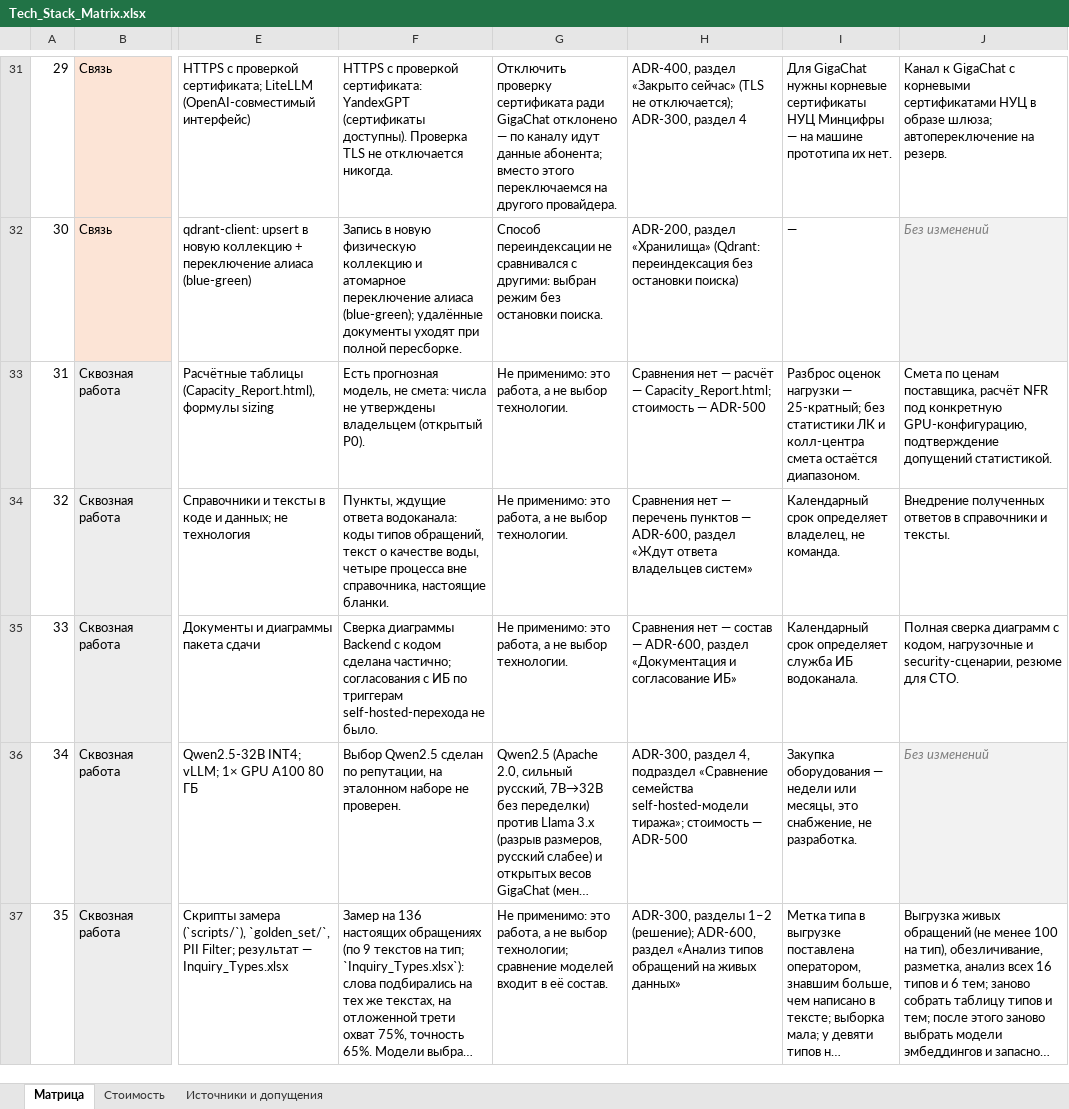
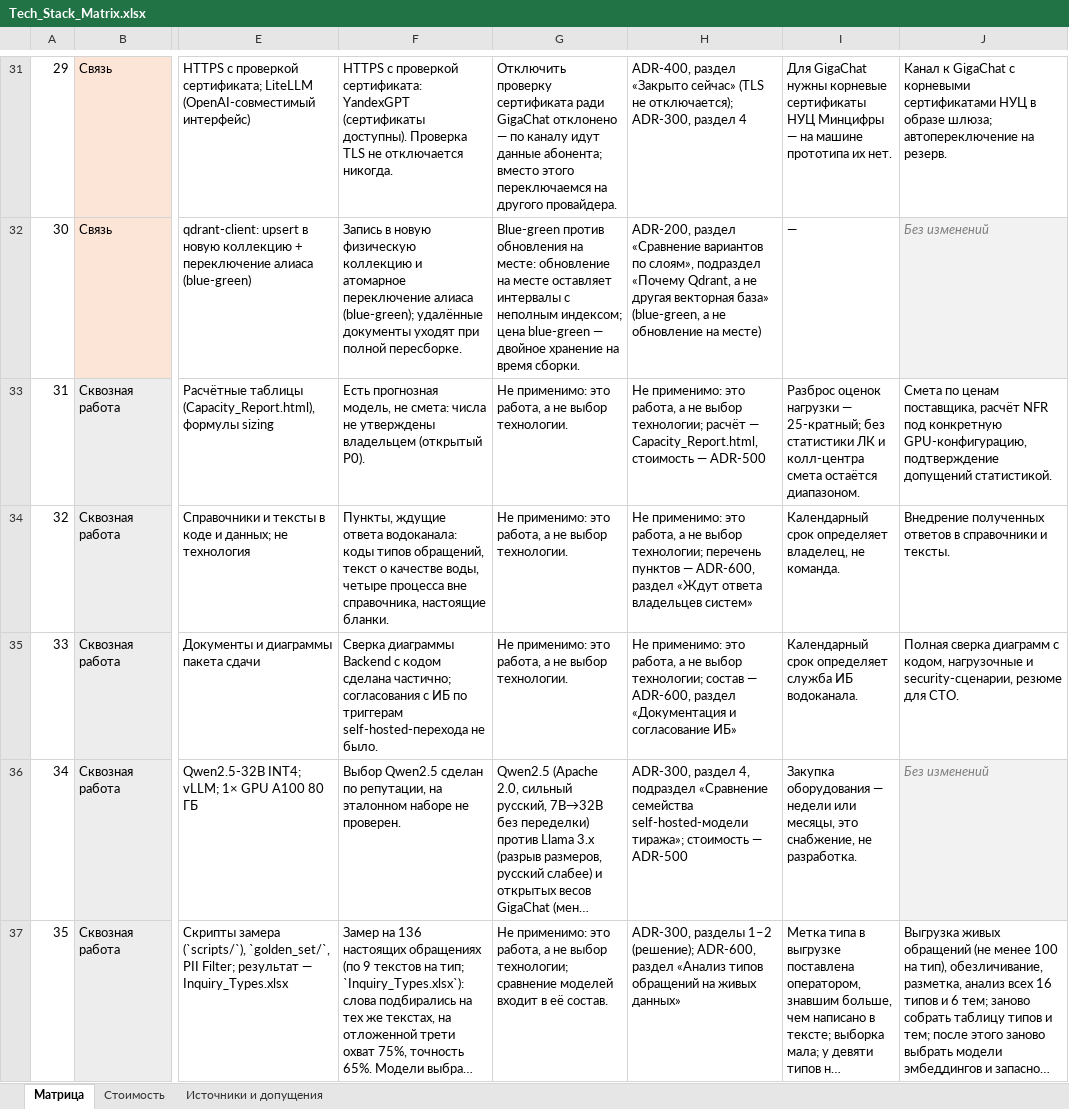
Before and after one commit to barinoff1989/vodokanal-assistant, an Excel workbook: AI_docs/Tech_Stack_Matrix.xlsx, sheet Матрица, drawn as a sheet; only a part is shown, gaps mark what is left out; long unchanged cells end in …; values as stored, in another font and other column widths than the file's, no borders; the diff covers the shown part only; the diff names each change by its address in the sheet, - before the commit and + after, or states it on an @@ line.

```diff
--- a/AI_docs/Tech_Stack_Matrix.xlsx (sheet Матрица)
+++ b/AI_docs/Tech_Stack_Matrix.xlsx (sheet Матрица)
-G32: Способ переиндексации не сравнивался с другими: выбран режим без остановки поиска.
+G32: Blue-green против обновления на месте: обновление на месте оставляет интервалы с неполным индексом; цена blue-green — двойное хранение на время сборки.
-H32: ADR-200, раздел «Хранилища» (Qdrant: переиндексация без остановки поиска)
+H32: ADR-200, раздел «Сравнение вариантов по слоям», подраздел «Почему Qdrant, а не другая векторная база» (blue-green, а не обновление на месте)
-H33: Сравнения нет — расчёт — Capacity_Report.html; стоимость —…
+H33: Не применимо: это работа, а не выбор технологии; расчёт — Capacity_Report.html, стоимость —…
-H34: Сравнения нет — перечень пунктов…
+H34: Не применимо: это работа, а не выбор технологии; перечень пунктов…
-H35: Сравнения нет — состав —…
+H35: Не применимо: это работа, а не выбор технологии; состав —…
```
Also changed, not shown: 27 edited cells elsewhere in this sheet, 2 other files.
